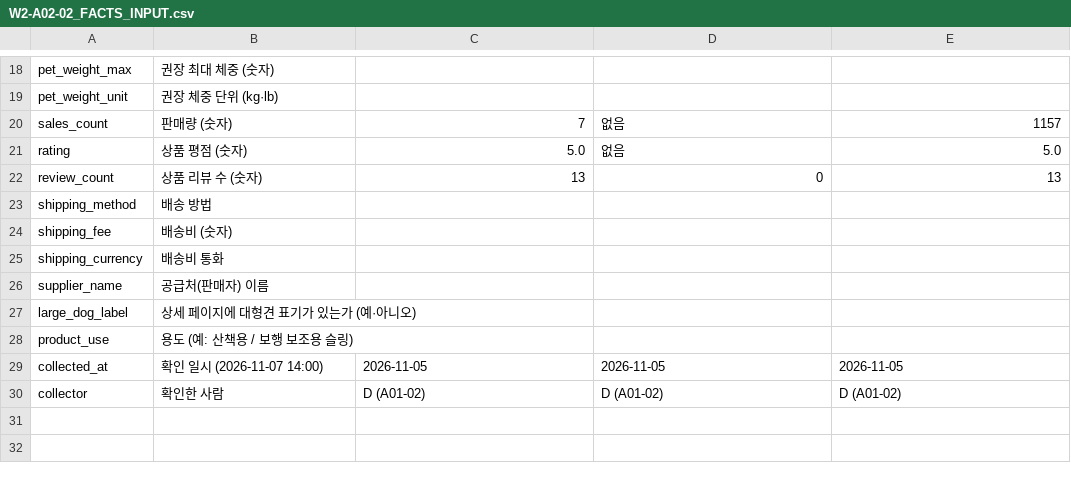
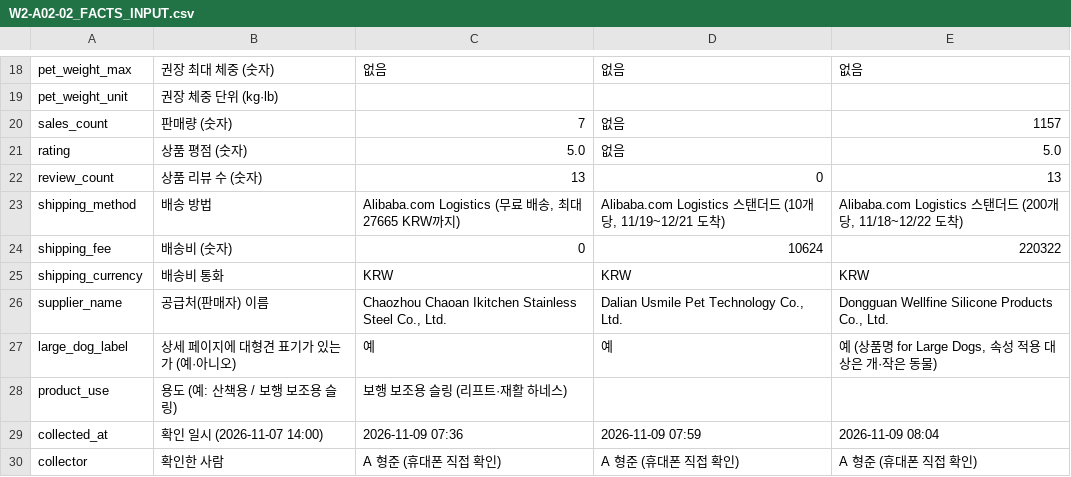
Before and after one commit to darajeong/PetCommerce-AI-Agent, a CSV file: docs/poc/samples/W2-A02-02_FACTS_INPUT.csv, drawn as a sheet; only a part is shown, gaps mark what is left out; the diff covers the shown part only; the diff names each change by its address in the sheet, - before the commit and + after, or states it on an @@ line.

```diff
--- a/docs/poc/samples/W2-A02-02_FACTS_INPUT.csv
+++ b/docs/poc/samples/W2-A02-02_FACTS_INPUT.csv
-C18: (empty)
+C18: 없음
-D18: (empty)
+D18: 없음
-E18: (empty)
+E18: 없음
-C23: (empty)
+C23: Alibaba.com Logistics (무료 배송, 최대 27665 KRW까지)
-D23: (empty)
+D23: Alibaba.com Logistics 스탠더드 (10개당, 11/19~12/21 도착)
-E23: (empty)
+E23: Alibaba.com Logistics 스탠더드 (200개당, 11/18~12/22 도착)
-C24: (empty)
+C24: 0
-D24: (empty)
+D24: 10624
-E24: (empty)
+E24: 220322
-C25: (empty)
+C25: KRW
-D25: (empty)
+D25: KRW
-E25: (empty)
+E25: KRW
-C26: (empty)
+C26: Chaozhou Chaoan Ikitchen Stainless Steel Co., Ltd.
-D26: (empty)
+D26: Dalian Usmile Pet Technology Co., Ltd.
-E26: (empty)
+E26: Dongguan Wellfine Silicone Products Co., Ltd.
-C27: (empty)
+C27: 예
-D27: (empty)
+D27: 예
-E27: (empty)
+E27: 예 (상품명 for Large Dogs, 속성 적용 대상은 개·작은 동물)
-C28: (empty)
+C28: 보행 보조용 슬링 (리프트·재활 하네스)
-C29: 2026-11-05
+C29: 2026-11-09 07:36
-D29: 2026-11-05
+D29: 2026-11-09 07:59
-E29: 2026-11-05
+E29: 2026-11-09 08:04
-C30: D (A01-02)
+C30: A 형준 (휴대폰 직접 확인)
-D30: D (A01-02)
+D30: A 형준 (휴대폰 직접 확인)
-E30: D (A01-02)
+E30: A 형준 (휴대폰 직접 확인)
```
Also changed, not shown: 31 edited cells elsewhere in this file, 7 other files.
